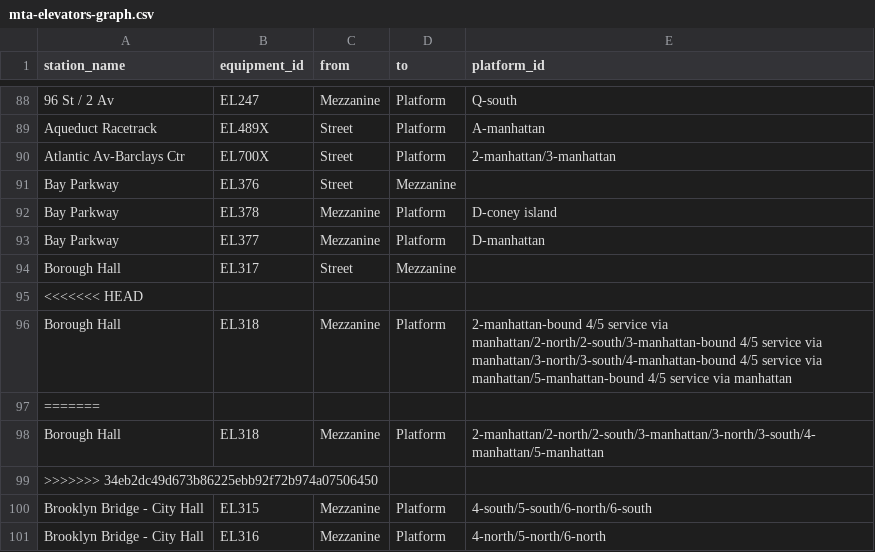
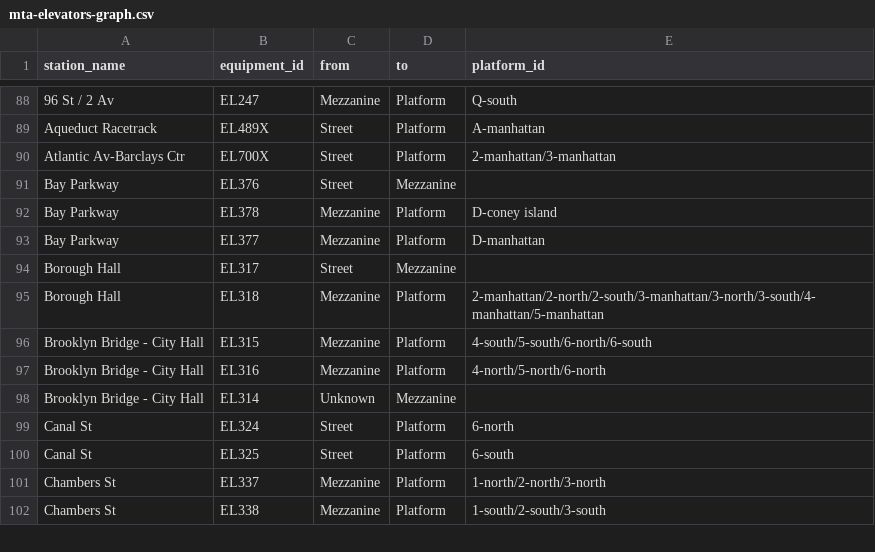
Before and after one commit to tsdataclinic/mta, a CSV file: data/processed/stationgraph/mta-elevators-graph.csv, drawn as a sheet; only a part is shown, gaps mark what is left out; the shorter side is filled out with more unchanged rows; the diff names each change by its address in the sheet, - before the commit and + after, or states it on an @@ line.

```diff
--- a/data/processed/stationgraph/mta-elevators-graph.csv
+++ b/data/processed/stationgraph/mta-elevators-graph.csv
-row 95: <<<<<<< HEAD
-row 96: Borough Hall | EL318 | Mezzanine | Platform | 2-manhattan-bound 4/5 service via manhattan/2-north/2-south/3-manhattan-bound 4/5 service via manhattan/3-north/3-south/4-manhattan-bound 4/5 service via manhattan/5-manhattan-bound 4/5 service via manhattan
-row 97: =======
-row 99: >>>>>>> 34eb2dc49d673b86225ebb92f72b974a07506450
```
Also changed, not shown: data/processed/stationgraph/edgelist_w_pid.csv, 7 other files.
